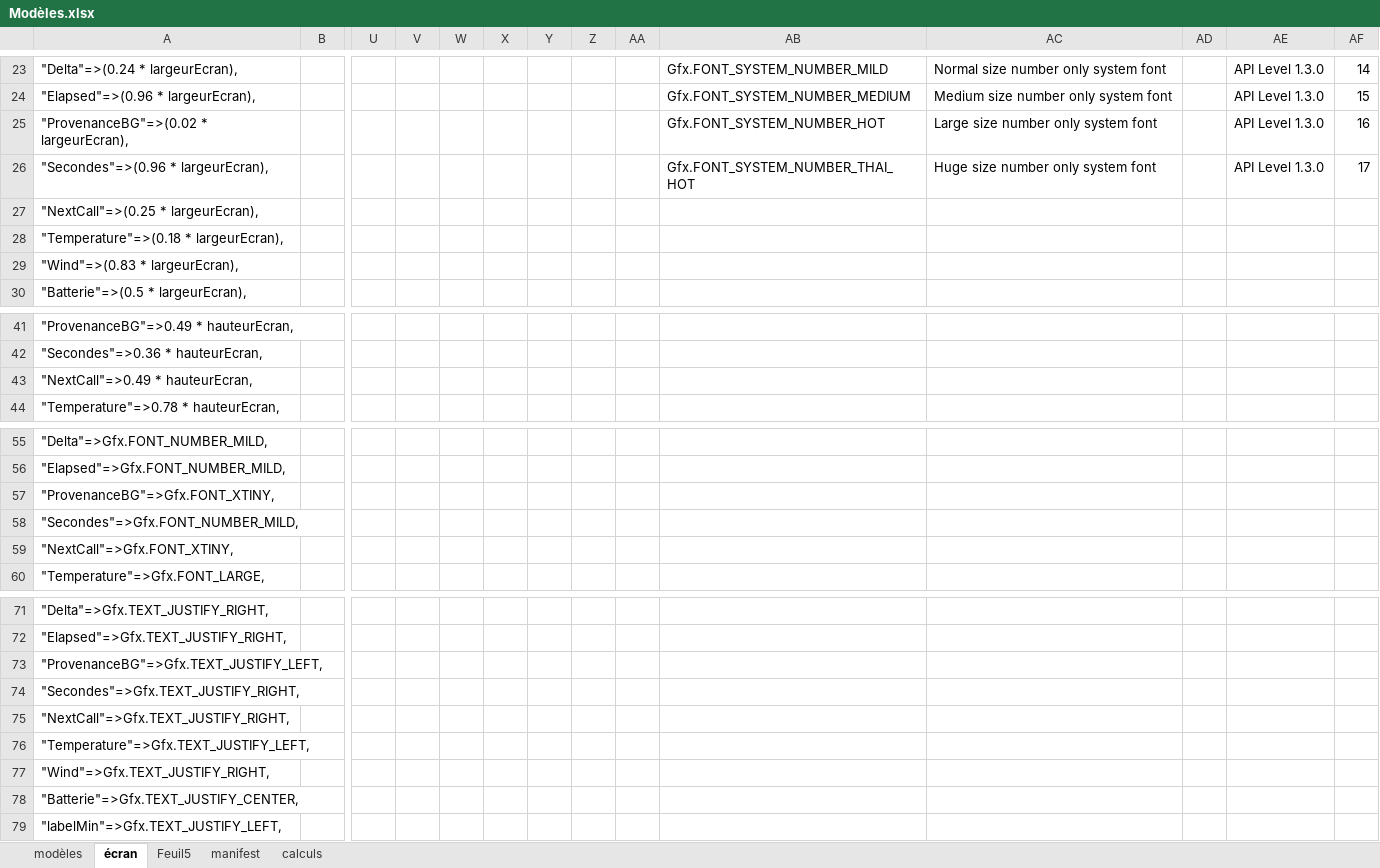
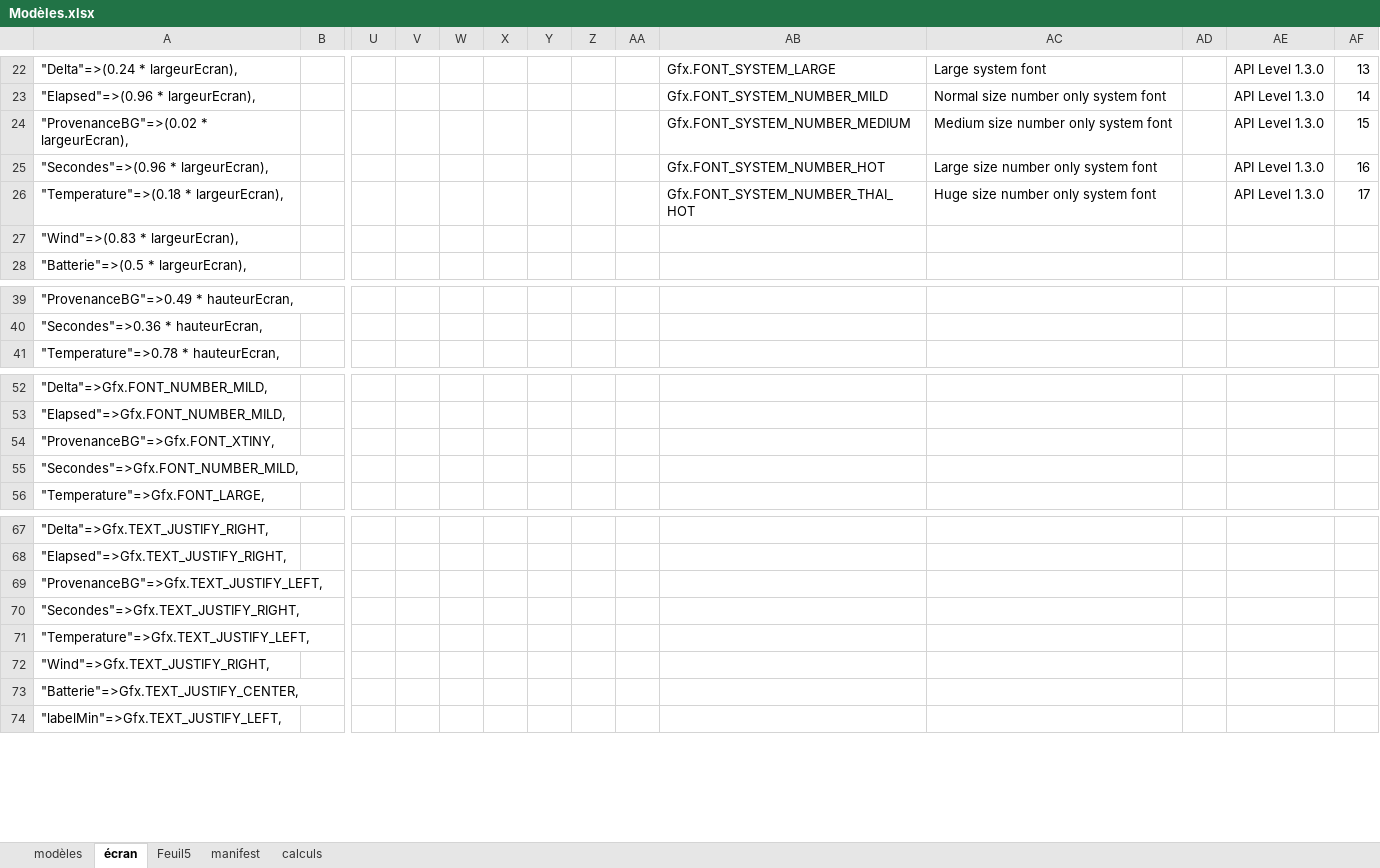
Before and after one commit to dududu13/Garmin-GlycemieWatchWithGraph2, an Excel workbook: Modèles.xlsx, sheet écran, drawn as a sheet; only a part is shown, gaps mark what is left out; values as stored, in another font and other column widths than the file's, no cell formats; removed rows and columns are numbered as before the commit, all else as after; rows hold the shown columns only; the diff covers the shown part only; the diff names each change by its address in the sheet, - before the commit and + after, or states it on an @@ line.

```diff
--- a/Modèles.xlsx (sheet écran)
+++ b/Modèles.xlsx (sheet écran)
-AB22: Gfx.FONT_SYSTEM_NUMBER_MILD
+AB22: Gfx.FONT_SYSTEM_LARGE
-AC22: Normal size number only system font
+AC22: Large system font
-AF22: 14
+AF22: 13
-AB23: Gfx.FONT_SYSTEM_NUMBER_MEDIUM
+AB23: Gfx.FONT_SYSTEM_NUMBER_MILD
-AC23: Medium size number only system font
+AC23: Normal size number only system font
-AF23: 15
+AF23: 14
-AB24: Gfx.FONT_SYSTEM_NUMBER_HOT
+AB24: Gfx.FONT_SYSTEM_NUMBER_MEDIUM
-AC24: Large size number only system font
+AC24: Medium size number only system font
-AF24: 16
+AF24: 15
-AB25: Gfx.FONT_SYSTEM_NUMBER_THAI_HOT
+AB25: Gfx.FONT_SYSTEM_NUMBER_HOT
-AC25: Huge size number only system font
+AC25: Large size number only system font
-AF25: 17
+AF25: 16
-row 27: "NextCall"=>(0.25 * largeurEcran),
-AB26: (empty)
+AB26: Gfx.FONT_SYSTEM_NUMBER_THAI_HOT
-AC26: (empty)
+AC26: Huge size number only system font
-AE26: (empty)
+AE26: API Level 1.3.0
-AF26: (empty)
+AF26: 17
-row 43: "NextCall"=>0.49 * hauteurEcran,
-row 59: "NextCall"=>Gfx.FONT_XTINY,
-row 75: "NextCall"=>Gfx.TEXT_JUSTIFY_RIGHT,
```
Also changed, not shown: 1 added row, 2 removed rows and 28 edited cells elsewhere in this sheet, cell formats, formulas that keep their value, 8 other files.
